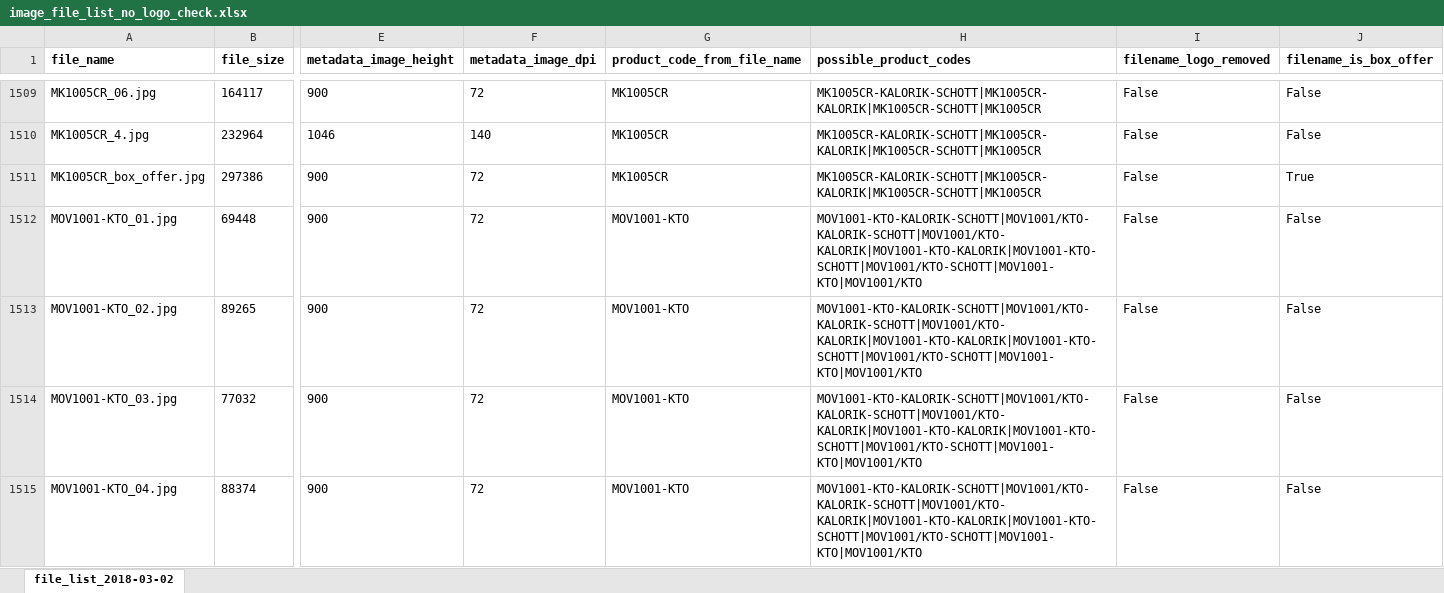
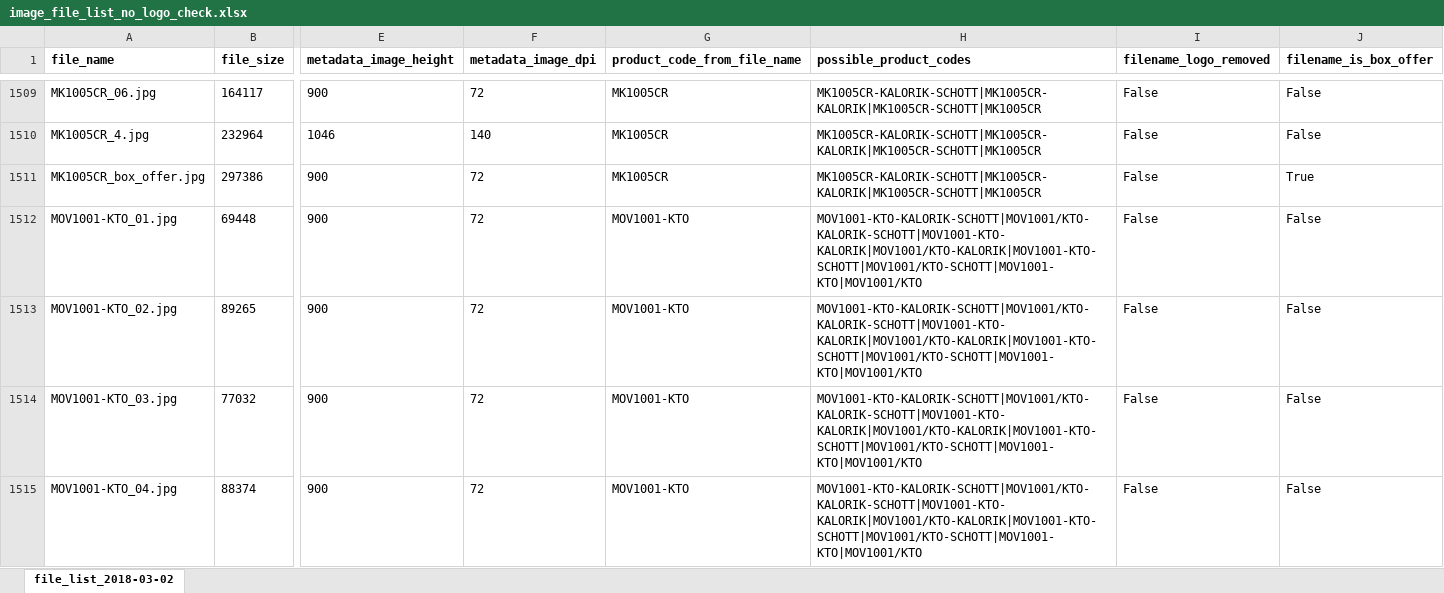
Before and after one commit to Pierek/TeamAssets, an Excel workbook: TeamImages/image_file_list_no_logo_check.xlsx, sheet file_list_2018-03-02, drawn as a sheet; only a part is shown, gaps mark what is left out; values as stored, in another font and other column widths than the file's, no borders; the diff covers the shown part only; the diff names each change by its address in the sheet, - before the commit and + after, or states it on an @@ line.

Commit message:
Space character check on product code

```diff
--- a/TeamImages/image_file_list_no_logo_check.xlsx (sheet file_list_2018-03-02)
+++ b/TeamImages/image_file_list_no_logo_check.xlsx (sheet file_list_2018-03-02)
-H1512:H1515 (possible_product_codes): MOV1001-KTO-KALORIK-SCHOTT|MOV1001/KTO-KALORIK-SCHOTT|MOV1001/KTO-KALORIK|MOV1001-KTO-KALORIK|MOV1001-KTO-SCHOTT|MOV1001/KTO-SCHOTT|MOV1001-KTO|MOV1001/KTO
+H1512:H1515 (possible_product_codes): MOV1001-KTO-KALORIK-SCHOTT|MOV1001/KTO-KALORIK-SCHOTT|MOV1001-KTO-KALORIK|MOV1001/KTO-KALORIK|MOV1001-KTO-SCHOTT|MOV1001/KTO-SCHOTT|MOV1001-KTO|MOV1001/KTO
```
Also changed, not shown: 107 edited cells elsewhere in this sheet, 1 other file.
